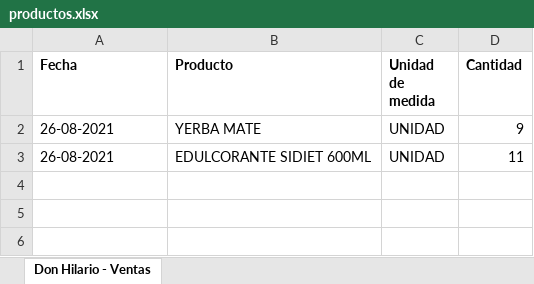
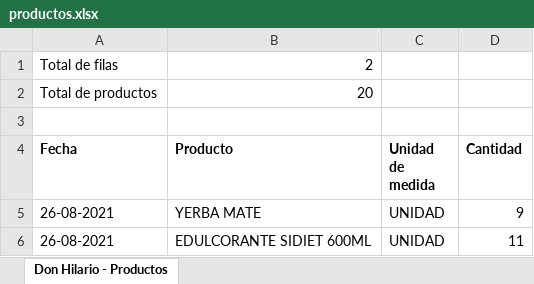
Before and after one commit to inglucasmoreno/donHilario-api, an Excel workbook: src/reportes/productos/productos.xlsx, sheet Don Hilario - Productos, drawn as a sheet; values as stored, in another font and other column widths than the file's, no borders; the diff names each change by its address in the sheet, - before the commit and + after, or states it on an @@ line.

```diff
--- a/src/reportes/productos/productos.xlsx (sheet Don Hilario - Productos)
+++ b/src/reportes/productos/productos.xlsx (sheet Don Hilario - Productos)
-sheet tab: Don Hilario - Ventas
+sheet tab: Don Hilario - Productos
+row 1: Total de filas | 2
+row 2: Total de productos | 20
+row 3: (empty)
```
Also changed, not shown: src/reportes/ventas/ventas.xlsx, 1 other file.
